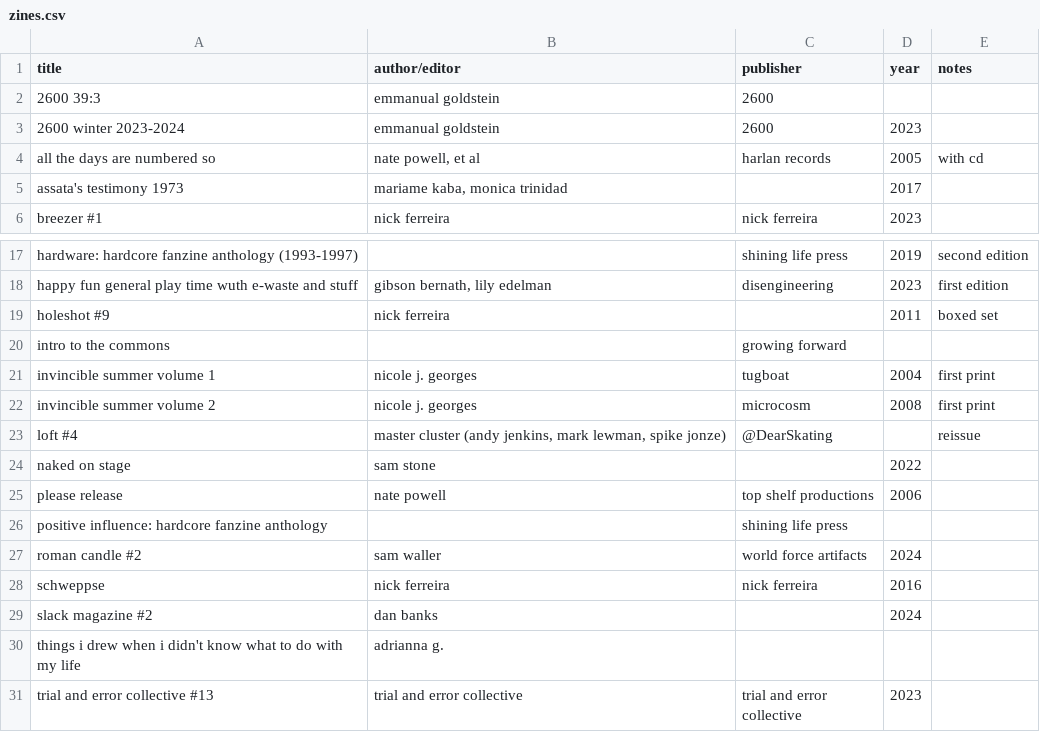
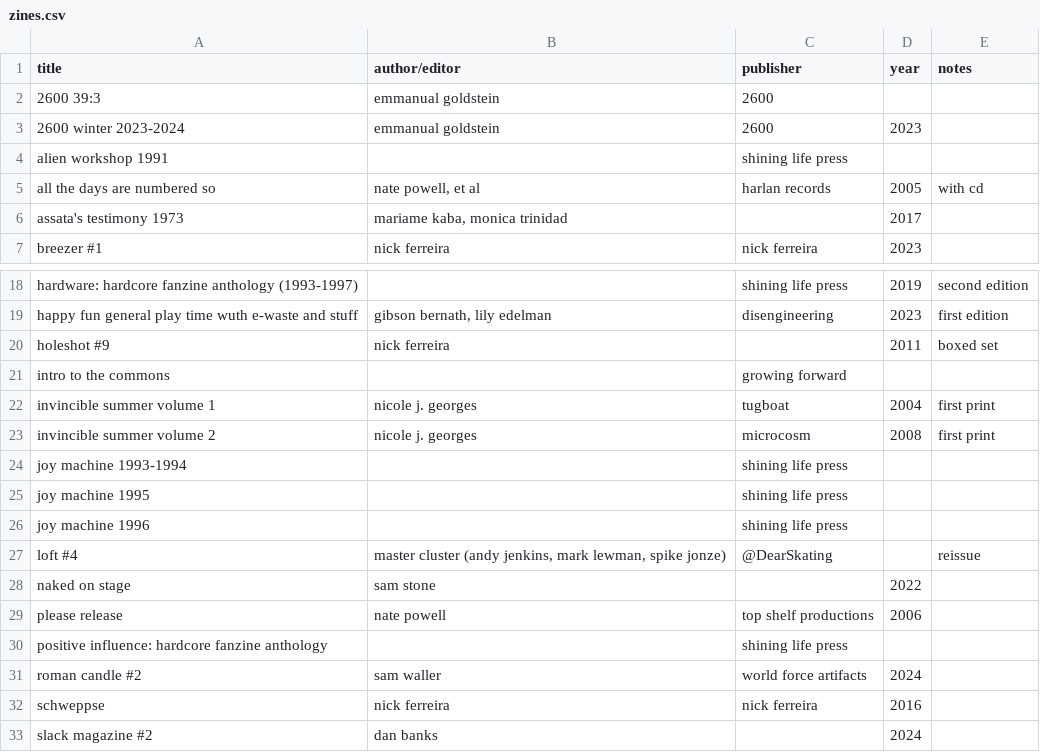
Before and after one commit to okjjj/booklist, a CSV file: zines.csv, drawn as a sheet; only a part is shown, gaps mark what is left out; the shorter side is filled out with more unchanged rows; the diff names each change by its address in the sheet, - before the commit and + after, or states it on an @@ line.

```diff
--- a/zines.csv
+++ b/zines.csv
+row 4: alien workshop 1991 |  | shining life press
+row 24: joy machine 1993-1994 |  | shining life press
+row 25: joy machine 1995 |  | shining life press
+row 26: joy machine 1996 |  | shining life press
```
